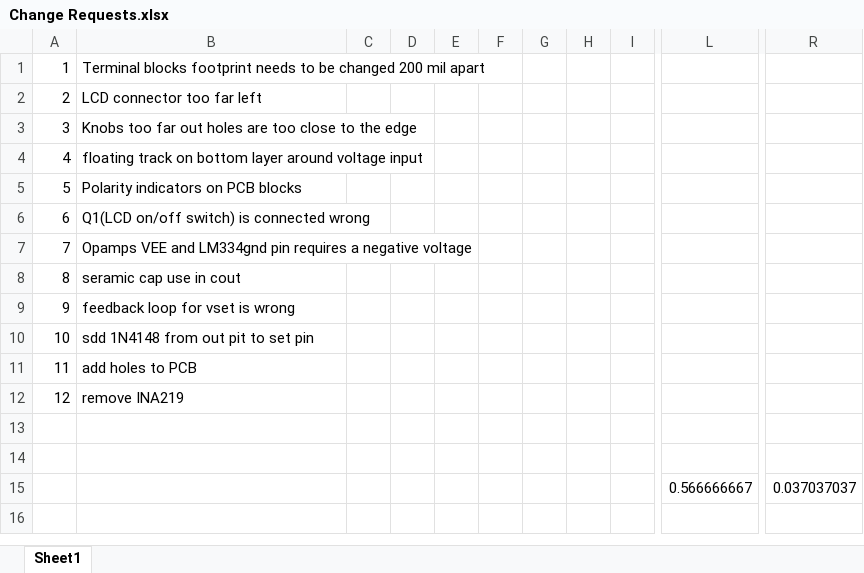
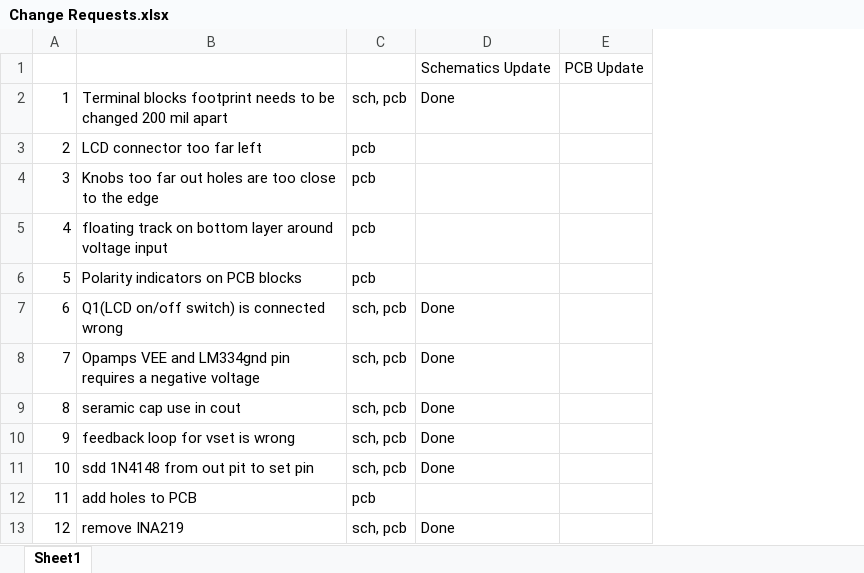
Before and after one commit to hexellence/PythonPowerSupply, an Excel workbook: hardware/Change Requests.xlsx, sheet Sheet1, drawn as a sheet; only a part is shown, gaps mark what is left out; values as stored, in another font and other column widths than the file's, no borders; removed rows and columns are numbered as before the commit, all else as after; rows hold the shown columns only; the diff covers the shown part only; the diff names each change by its address in the sheet, - before the commit and + after, or states it on an @@ line.

```diff
--- a/hardware/Change Requests.xlsx (sheet Sheet1)
+++ b/hardware/Change Requests.xlsx (sheet Sheet1)
-column C, empty
-column D, empty
-column E, empty
-column F, empty
-column G, empty
-column H, empty
-column I, empty
-column L, empty
-column R, empty
+column C, rows 2-13: sch, pcb | pcb | pcb | pcb | pcb | sch, pcb | sch, pcb | sch, pcb | sch, pcb | sch, pcb | pcb | sch, pcb
+column D, rows 2-13: Done |  |  |  |  | Done | Done | Done | Done | Done |  | Done
+column E, empty
@@ row 15 moved to row 1: Schematics Update @@
-row 13: (empty)
-row 14: (empty)
```
Also changed, not shown: 7 removed columns elsewhere in this sheet, 2 other files.
